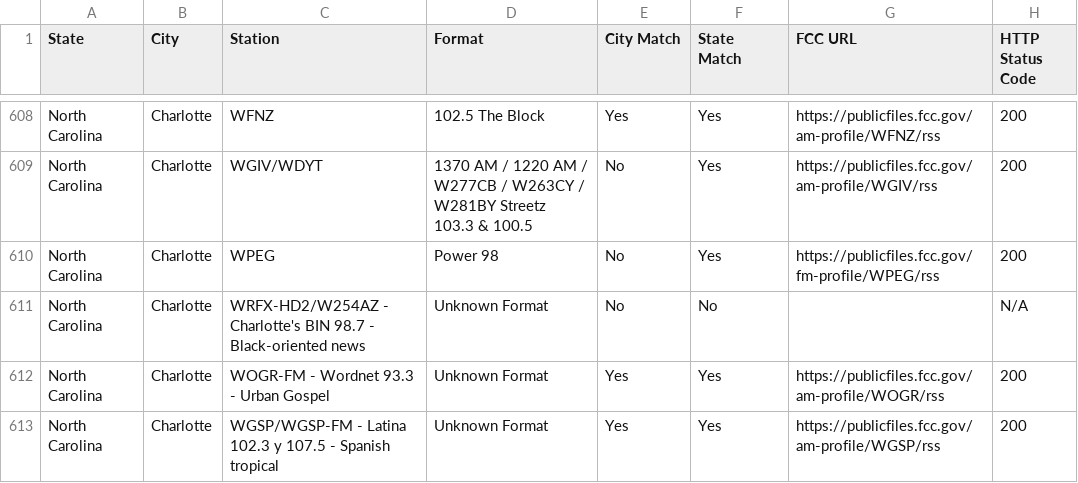
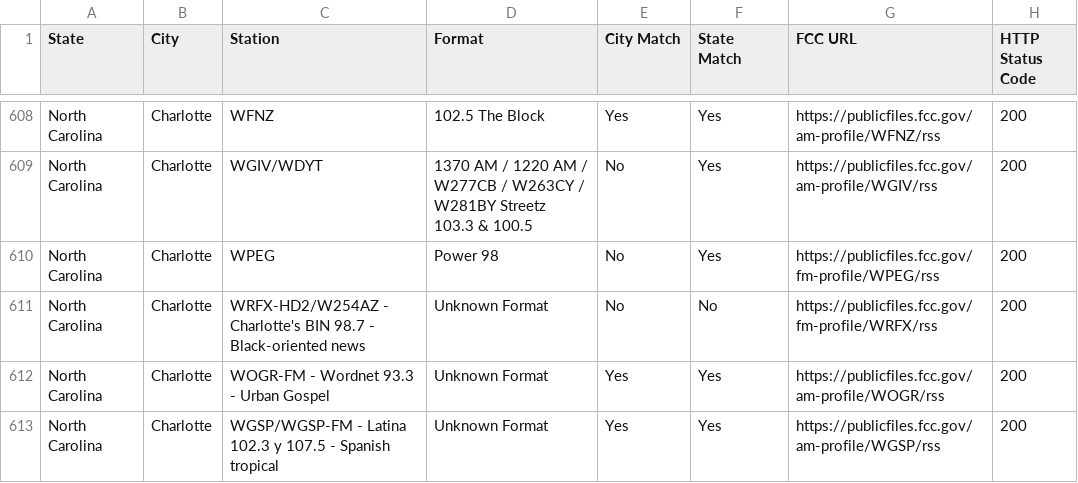
Before and after one commit to dwillis/fcc_publicfile_tracker, a CSV file: urban_radio_stations_with_status.csv, drawn as a sheet; only a part is shown, gaps mark what is left out.

```diff
--- a/urban_radio_stations_with_status.csv
+++ b/urban_radio_stations_with_status.csv
@@ -610,3 +610,3 @@ North Carolina,Charlotte,WGIV/WDYT,1370 AM / 1220 AM / W277CB / W263CY / W281BY
 North Carolina,Charlotte,WPEG,Power 98,No,Yes,https://publicfiles.fcc.gov/fm-profile/WPEG/rss,200
-North Carolina,Charlotte,WRFX-HD2/W254AZ - Charlotte's BIN 98.7 - Black-oriented news,Unknown Format,No,No,,N/A
+North Carolina,Charlotte,WRFX-HD2/W254AZ - Charlotte's BIN 98.7 - Black-oriented news,Unknown Format,No,No,https://publicfiles.fcc.gov/fm-profile/WRFX/rss,200
 North Carolina,Charlotte,WOGR-FM - Wordnet 93.3 - Urban Gospel,Unknown Format,Yes,Yes,https://publicfiles.fcc.gov/am-profile/WOGR/rss,200
```
Also changed, not shown: 1 other file.
